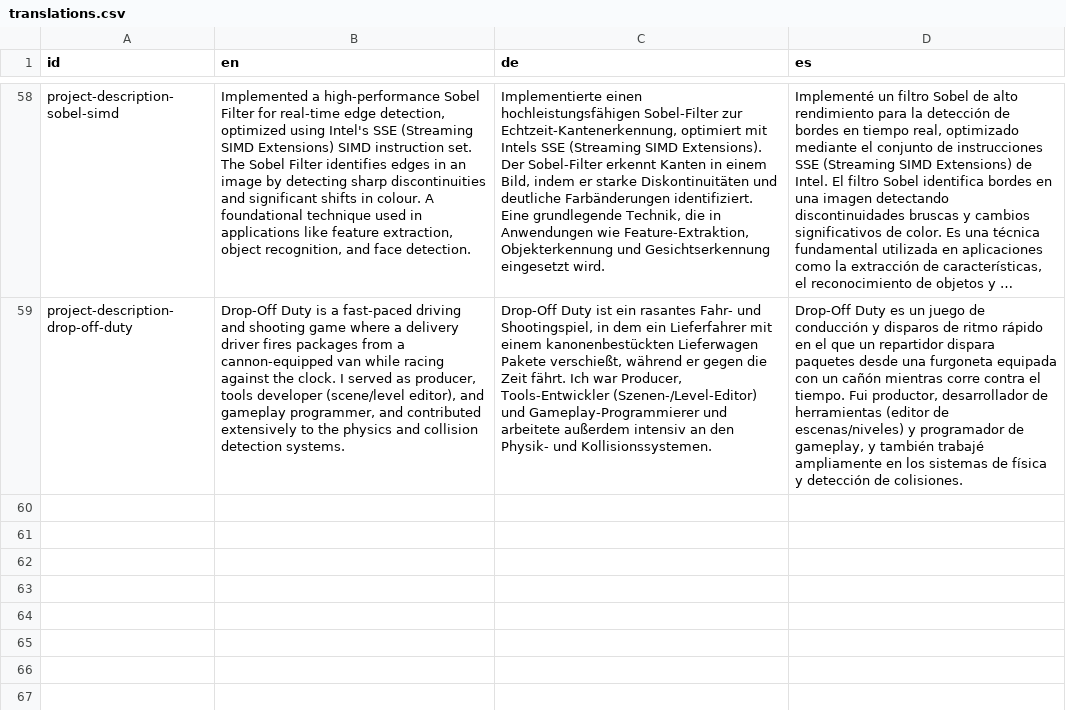
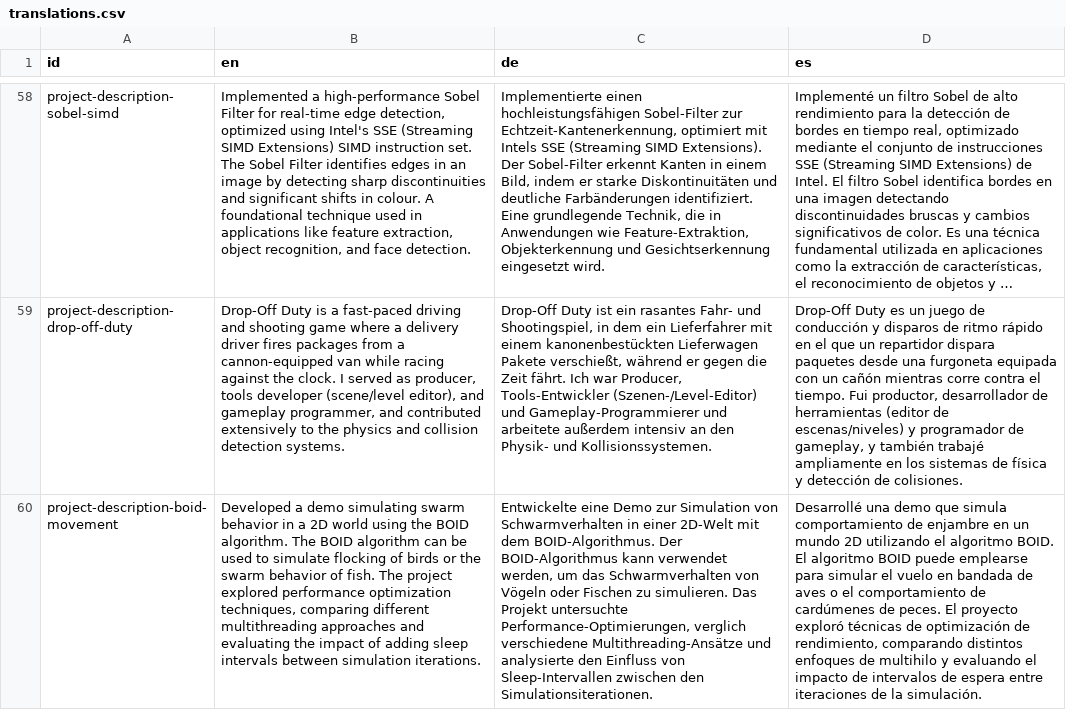
Before and after one commit to DoctorNova/website-underwater-world, a CSV file: packages/assets/translations.csv, drawn as a sheet; only a part is shown, gaps mark what is left out; long unchanged cells end in …; the diff names each change by its address in the sheet, - before the commit and + after, or states it on an @@ line.

Commit message:
Boid movement project added

```diff
--- a/packages/assets/translations.csv
+++ b/packages/assets/translations.csv
+row 60: project-description-boid-movement | Developed a demo simulating swarm behavior in a 2D world using the BOID algorithm. The BOID algorithm can be used to simulate flocking of birds or the swarm behavior of fish. The project explored performance optimization techniques, comparing different multithreading approaches and evaluating the impact of adding sleep intervals between simulation iterations. | Entwickelte eine Demo zur Simulation von Schwarmverhalten in einer 2D-Welt mit dem BOID-Algorithmus. Der BOID-Algorithmus kann verwendet werden, um das Schwarmverhalten von Vögeln oder Fischen zu simulieren. Das Projekt untersuchte Performance-Optimierungen, verglich verschiedene Multithreading-Ansätze und analysierte den Einfluss von Sleep-Intervallen zwischen den Simulationsiterationen. | Desarrollé una demo que simula comportamiento de enjambre en un mundo 2D utilizando el algoritmo BOID. El algoritmo BOID puede emplearse para simular el vuelo en bandada de aves o el comportamiento de cardúmenes de peces. El proyecto exploró técnicas de optimización de rendimiento, comparando distintos enfoques de multihilo y evaluando el impacto de intervalos de espera entre iteraciones de la simulación.
```
Also changed, not shown: 2 other files.
